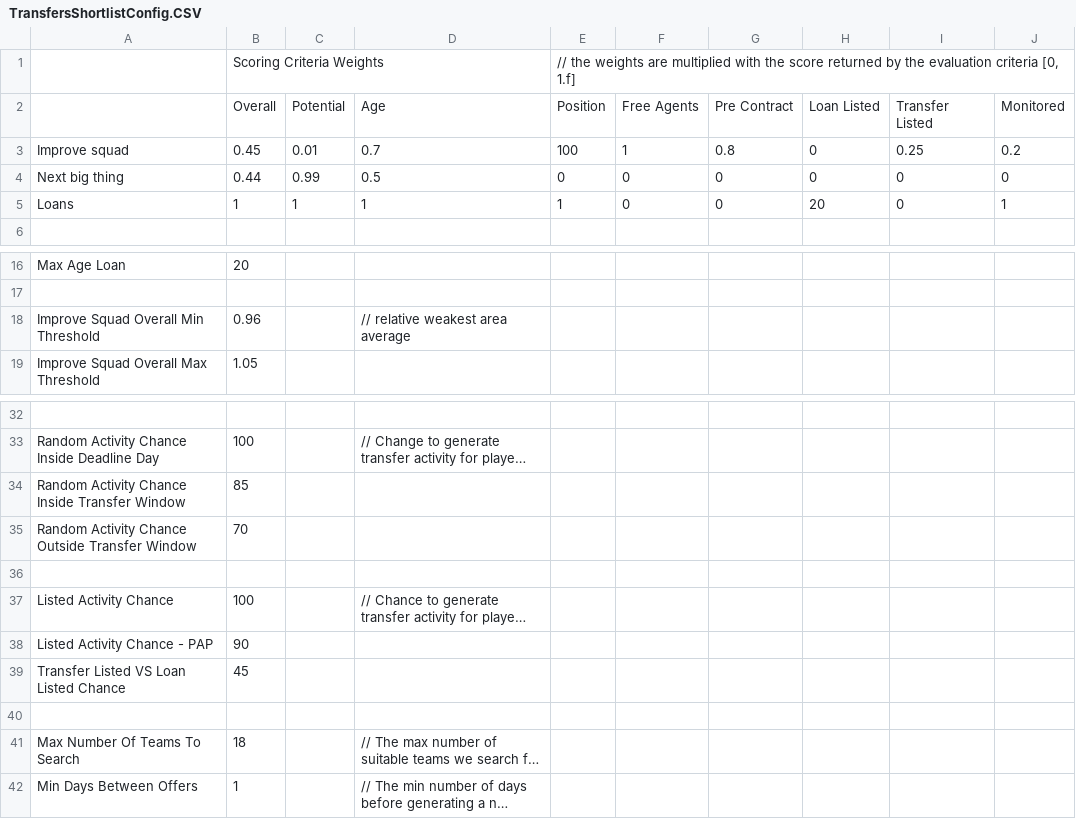
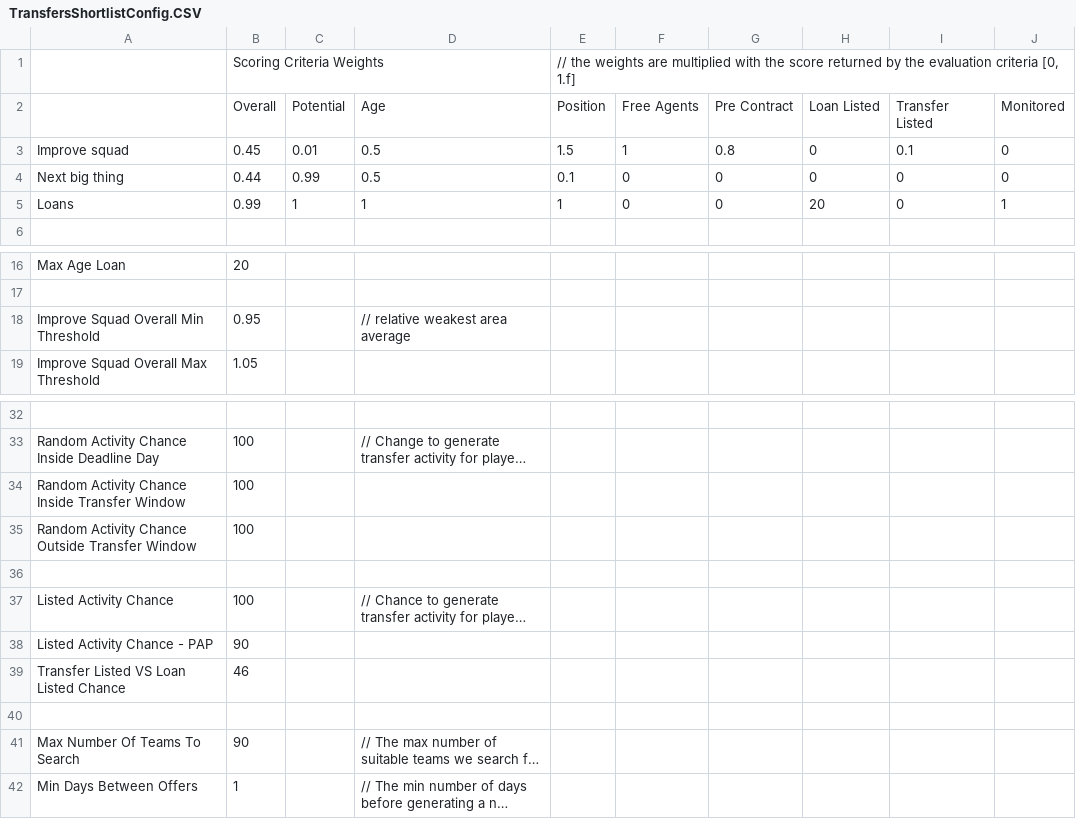
Before and after one commit to paulov-t/FIFA-20-Career-Mod, a CSV file: Source/dlc/dlc_FootballCompEng/dlc/FootballCompEng/data/Transfers/TransfersShortlistConfig.CSV, drawn as a sheet; only a part is shown, gaps mark what is left out; long unchanged cells end in …; the diff names each change by its address in the sheet, - before the commit and + after, or states it on an @@ line.

Commit message:
non tested transfer quick checkin

```diff
--- a/Source/dlc/dlc_FootballCompEng/dlc/FootballCompEng/data/Transfers/TransfersShortlistConfig.CSV
+++ b/Source/dlc/dlc_FootballCompEng/dlc/FootballCompEng/data/Transfers/TransfersShortlistConfig.CSV
-D3: 0.7
+D3: 0.5
-E3: 100
+E3: 1.5
-I3: 0.25
+I3: 0.1
-J3: 0.2
+J3: 0
-E4: 0
+E4: 0.1
-B5: 1
+B5: 0.99
-B18: 0.96
+B18: 0.95
-B34: 85
+B34: 100
-B35: 70
+B35: 100
-B39: 45
+B39: 46
-B41: 18
+B41: 90
```
Also changed, not shown: Source/dlc/dlc_FootballCompEng/dlc/FootballCompEng/data/Transfers/NegotiationsLoanOrBuy.CSV, Source/dlc/dlc_FootballCompEng/dlc/FootballCompEng/data/Transfers/TransfersLeagueBuckets.CSV, 3 other files.
